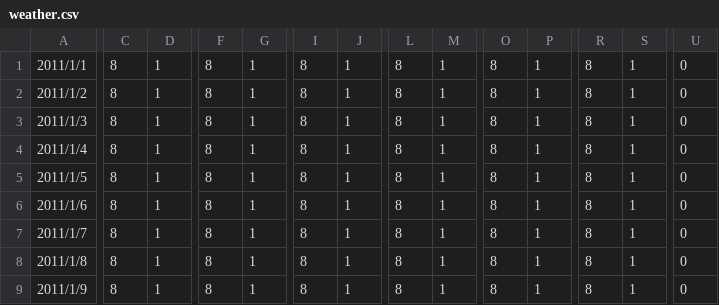
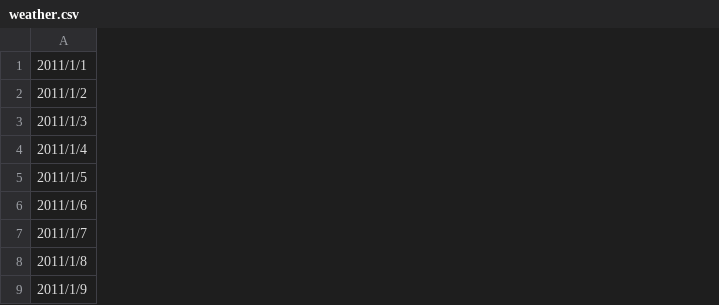
Before and after one commit to j6k1/nncombinator, a CSV file: data/weather/testing/weather.csv, drawn as a sheet; only a part is shown, gaps mark what is left out; the diff covers the shown part only; the diff names each change by its address in the sheet, - before the commit and + after, or states it on an @@ line.

```diff
--- a/data/weather/testing/weather.csv
+++ b/data/weather/testing/weather.csv
-column C, rows 1-9: all 8
-column D, rows 1-9: all 1
-column F, rows 1-9: all 8
-column G, rows 1-9: all 1
-column I, rows 1-9: all 8
-column J, rows 1-9: all 1
-column L, rows 1-9: all 8
-column M, rows 1-9: all 1
-column O, rows 1-9: all 8
-column P, rows 1-9: all 1
-column R, rows 1-9: all 8
-column S, rows 1-9: all 1
-column U, rows 1-9: all 0
```
Also changed, not shown: 13 removed columns elsewhere in this file, 2 other files.
